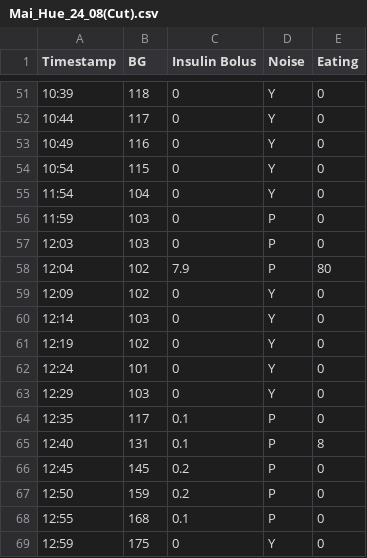
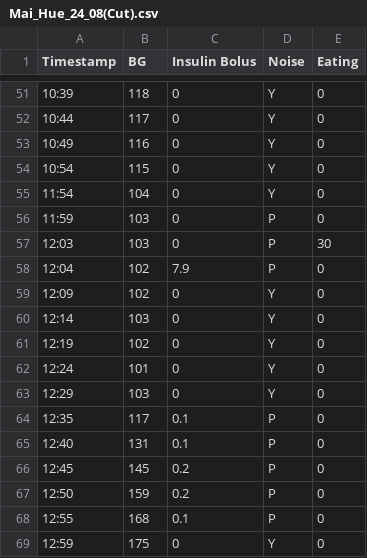
Before and after one commit to emplor255/Diabetes-Control, a CSV file: Mai_Hue_24_08(Cut).csv, drawn as a sheet; only a part is shown, gaps mark what is left out.

Commit message:
Update 28/09

```diff
--- a/Mai_Hue_24_08(Cut).csv
+++ b/Mai_Hue_24_08(Cut).csv
@@ -56,4 +56,4 @@ Timestamp,BG,Insulin Bolus,Noise,Eating
 11:59,103,0,P,0
-12:03,103,0,P,0
-12:04,102,7.9,P,80
+12:03,103,0,P,30
+12:04,102,7.9,P,0
 12:09,102,0,Y,0
@@ -64,3 +64,3 @@ Timestamp,BG,Insulin Bolus,Noise,Eating
 12:35,117,0.1,P,0
-12:40,131,0.1,P,8
+12:40,131,0.1,P,0
 12:45,145,0.2,P,0
```
